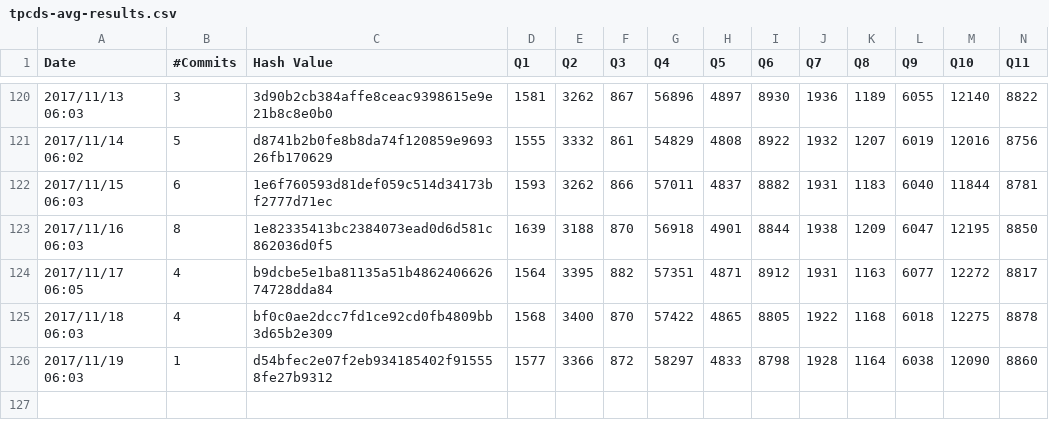
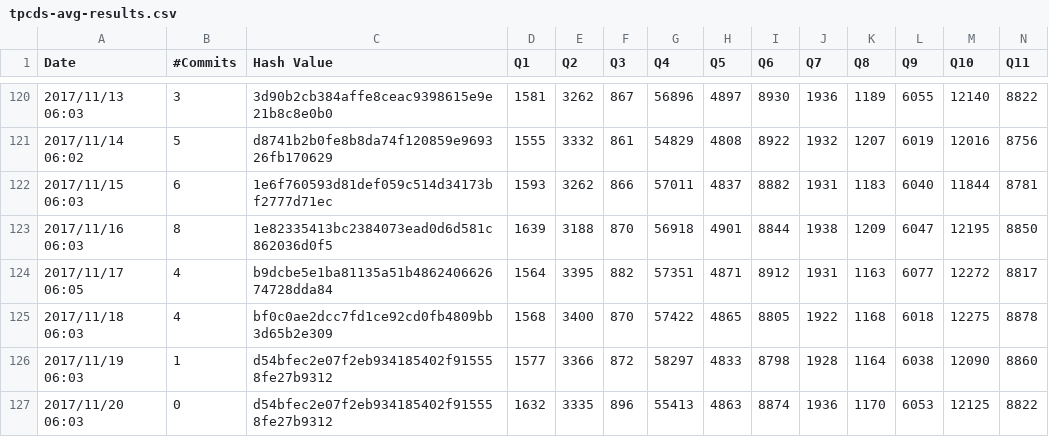
Before and after one commit to maropu/spark-tpcds-datagen, a CSV file: reports/tpcds-avg-results.csv, drawn as a sheet; only a part is shown, gaps mark what is left out; rows hold the shown columns only; the diff names each change by its address in the sheet, - before the commit and + after, or states it on an @@ line.

Commit message:
[AUTOMATICALLY GENERATED] Update TPCDS reports in 2017/11/20 06:10

```diff
--- a/reports/tpcds-avg-results.csv
+++ b/reports/tpcds-avg-results.csv
+row 127: 2017/11/20 06:03 | 0 | d54bfec2e07f2eb934185402f915558fe27b9312 | 1632 | 3335 | 896 | 55413 | 4863 | 8874 | 1936 | 1170 | 6053 | 12125 | 8822
```
Also changed, not shown: 1 other file.
